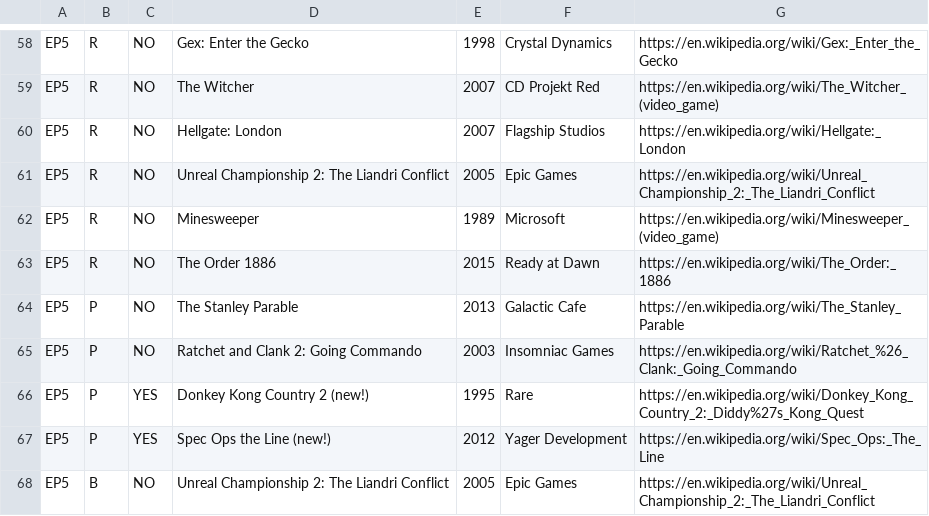
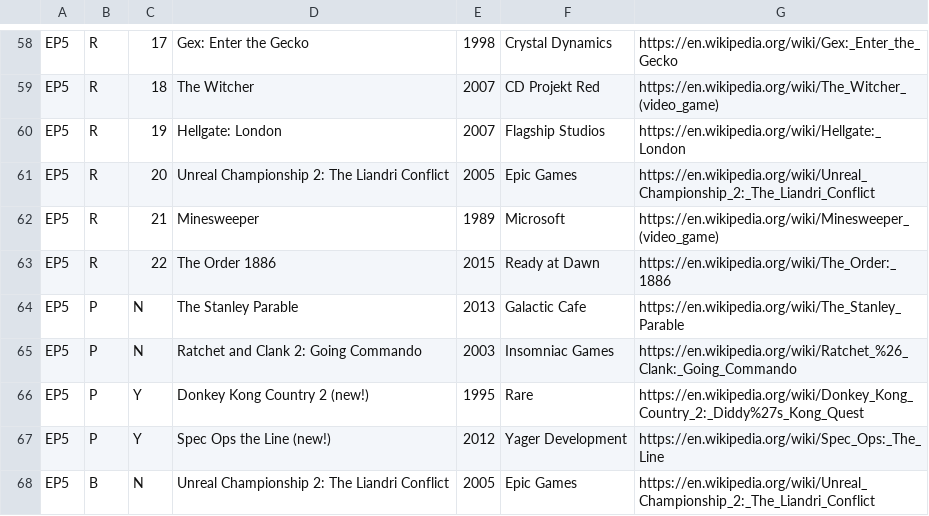
Before and after one commit to knikravesh/knikravesh.github.io, a TSV file: Data/EpContents.tsv, drawn as a sheet; only a part is shown, gaps mark what is left out; the diff covers the shown part only; the diff names each change by its address in the sheet, - before the commit and + after, or states it on an @@ line.

```diff
--- a/Data/EpContents.tsv
+++ b/Data/EpContents.tsv
-C58: NO
+C58: 17
-C59: NO
+C59: 18
-C60: NO
+C60: 19
-C61: NO
+C61: 20
-C62: NO
+C62: 21
-C63: NO
+C63: 22
-C64:C65: NO
+C64:C65: N
-C66:C67: YES
+C66:C67: Y
-C68: NO
+C68: N
```
Also changed, not shown: 31 edited cells elsewhere in this file.
